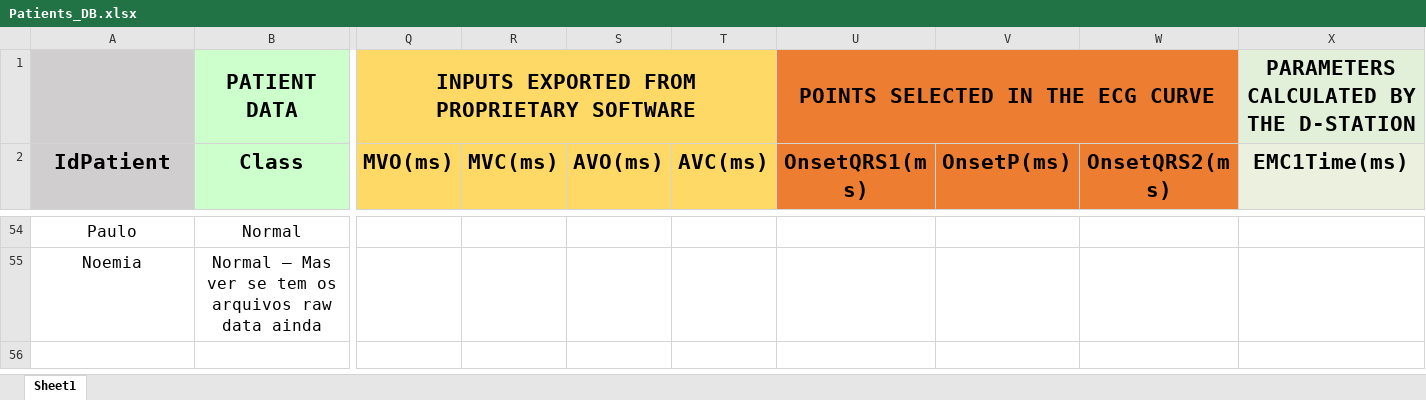
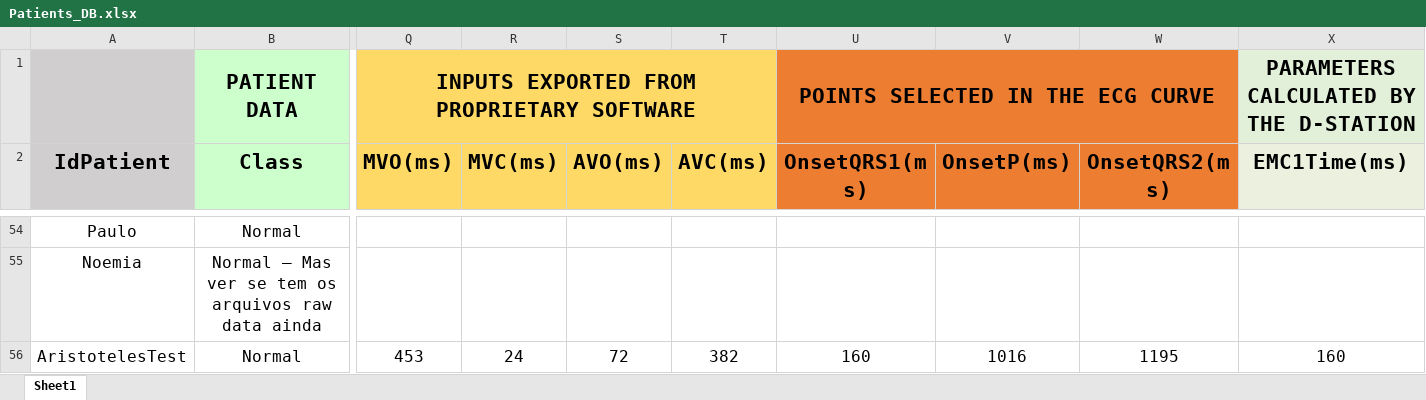
Before and after one commit to GPDS/Public-D-Station, an Excel workbook: Patients_DB.xlsx, sheet Sheet1, drawn as a sheet; only a part is shown, gaps mark what is left out; values as stored, in another font and other column widths than the file's, no borders; rows hold the shown columns only; the diff names each change by its address in the sheet, - before the commit and + after, or states it on an @@ line.

```diff
--- a/Patients_DB.xlsx (sheet Sheet1)
+++ b/Patients_DB.xlsx (sheet Sheet1)
+row 56: AristotelesTest | Normal | 453 | 24 | 72 | 382 | 160 | 1016 | 1195 | 160
```
Also changed, not shown: 11 other files.
